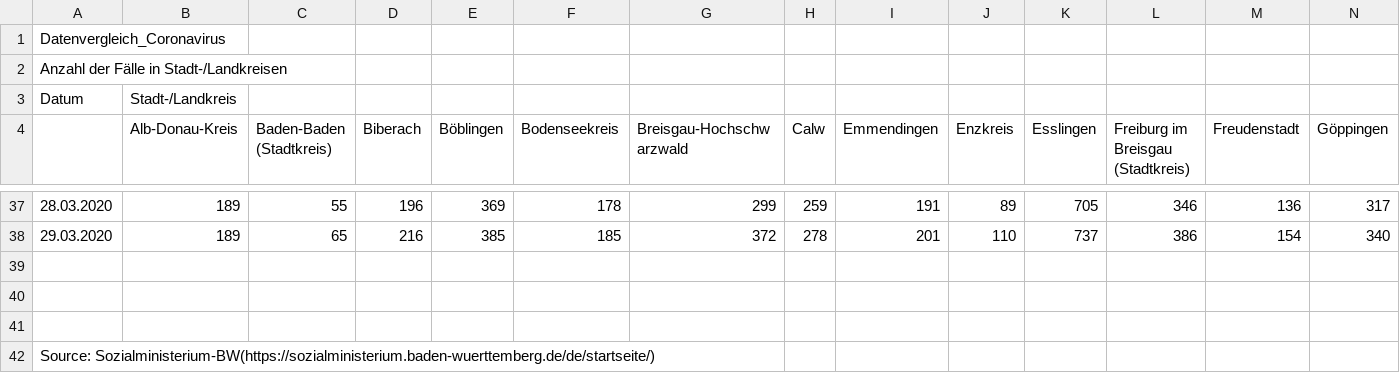
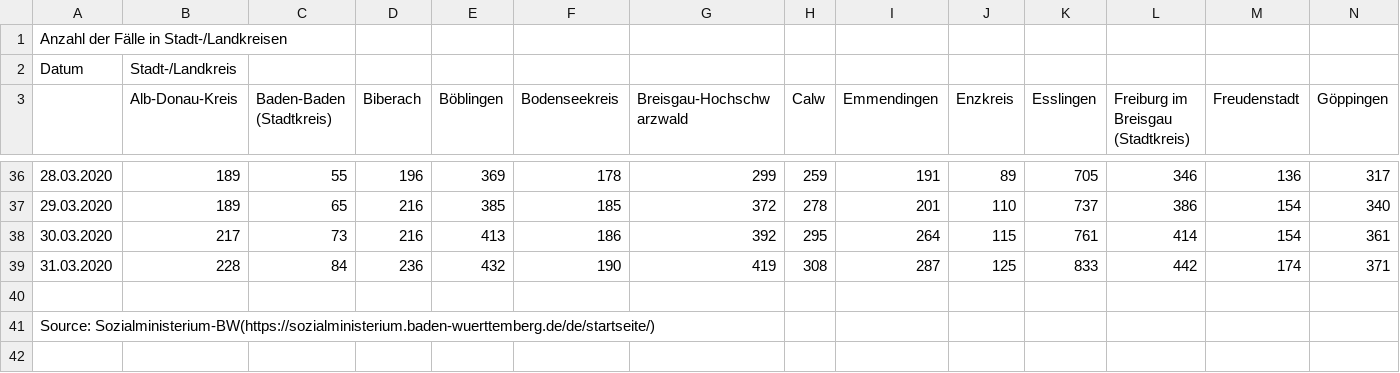
Before and after one commit to st143575/Coronavirus-Curve, a CSV file: Verlauf_Anzahl_Infizierte_BW_Staedte.csv, drawn as a sheet; only a part is shown, gaps mark what is left out; removed rows and columns are numbered as before the commit, all else as after; rows hold the shown columns only; the diff names each change by its address in the sheet, - before the commit and + after, or states it on an @@ line.

```diff
--- a/Verlauf_Anzahl_Infizierte_BW_Staedte.csv
+++ b/Verlauf_Anzahl_Infizierte_BW_Staedte.csv
-row 1: Datenvergleich_Coronavirus
-row 38: (empty)
+row 38: 30.03.2020 | 217 | 73 | 216 | 413 | 186 | 392 | 295 | 264 | 115 | 761 | 414 | 154 | 361
-row 39: (empty)
+row 39: 31.03.2020 | 228 | 84 | 236 | 432 | 190 | 419 | 308 | 287 | 125 | 833 | 442 | 174 | 371
```
Also changed, not shown: 3 other files.
